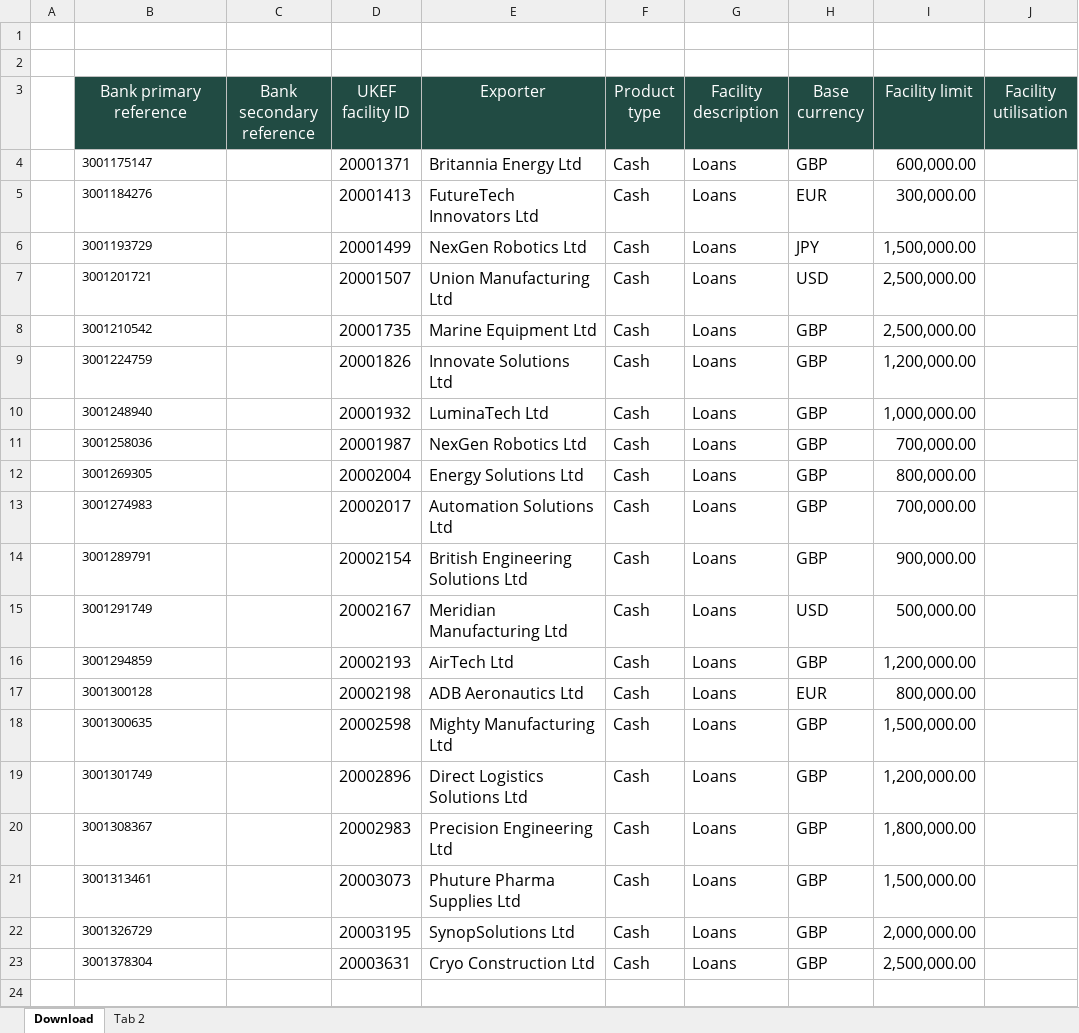
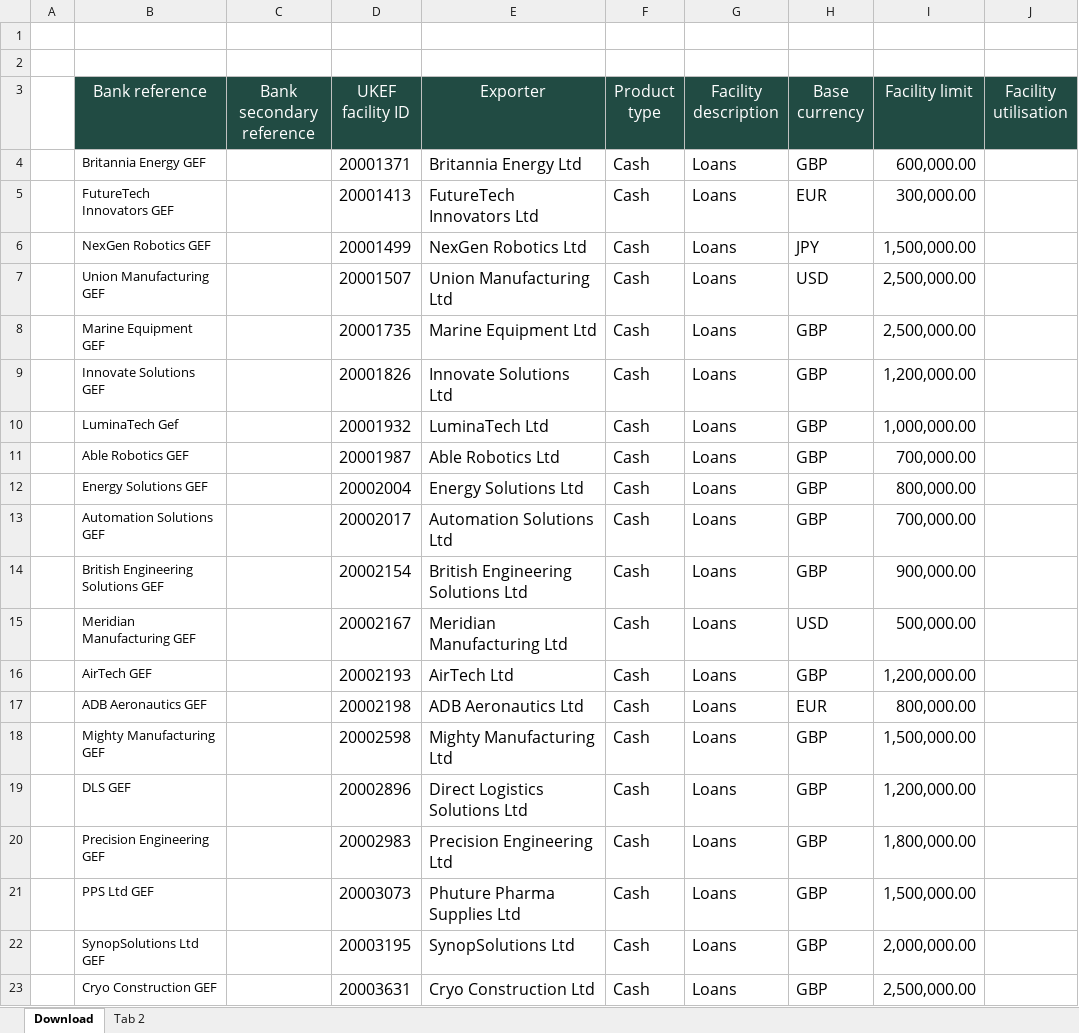
Before and after one commit to UK-Export-Finance/prototypekit-stb-bank, an Excel workbook: app/assets/downloads/Barclays-status-report-June-2023.xlsx, sheet Download, drawn as a sheet; only a part is shown; values as stored, in another font and other column widths than the file's, no borders; the diff names each change by its address in the sheet, - before the commit and + after, or states it on an @@ line.

Commit message:
Barclays data and facility labels

```diff
--- a/app/assets/downloads/Barclays-status-report-June-2023.xlsx (sheet Download)
+++ b/app/assets/downloads/Barclays-status-report-June-2023.xlsx (sheet Download)
-B3: Bank primary reference
+B3: Bank reference
-B4 (Bank reference): 3001175147
+B4 (Bank reference): Britannia Energy GEF
-B5 (Bank reference): 3001184276
+B5 (Bank reference): FutureTech Innovators GEF
-B6 (Bank reference): 3001193729
+B6 (Bank reference): NexGen Robotics GEF
-B7 (Bank reference): 3001201721
+B7 (Bank reference): Union Manufacturing GEF
-B8 (Bank reference): 3001210542
+B8 (Bank reference): Marine Equipment GEF
-B9 (Bank reference): 3001224759
+B9 (Bank reference): Innovate Solutions GEF
-B10 (Bank reference): 3001248940
+B10 (Bank reference): LuminaTech Gef
-B11 (Bank reference): 3001258036
+B11 (Bank reference): Able Robotics GEF
-E11 (Exporter): NexGen Robotics Ltd
+E11 (Exporter): Able Robotics Ltd
-B12 (Bank reference): 3001269305
+B12 (Bank reference): Energy Solutions GEF
-B13 (Bank reference): 3001274983
+B13 (Bank reference): Automation Solutions GEF
-B14 (Bank reference): 3001289791
+B14 (Bank reference): British Engineering Solutions GEF
-B15 (Bank reference): 3001291749
+B15 (Bank reference): Meridian Manufacturing GEF
-B16 (Bank reference): 3001294859
+B16 (Bank reference): AirTech GEF
-B17 (Bank reference): 3001300128
+B17 (Bank reference): ADB Aeronautics GEF
-B18 (Bank reference): 3001300635
+B18 (Bank reference): Mighty Manufacturing GEF
-B19 (Bank reference): 3001301749
+B19 (Bank reference): DLS GEF
-B20 (Bank reference): 3001308367
+B20 (Bank reference): Precision Engineering GEF
-B21 (Bank reference): 3001313461
+B21 (Bank reference): PPS Ltd GEF
-B22 (Bank reference): 3001326729
+B22 (Bank reference): SynopSolutions Ltd GEF
-B23 (Bank reference): 3001378304
+B23 (Bank reference): Cryo Construction GEF
```
Also changed, not shown: sheet Tab 2, 6 other files.
